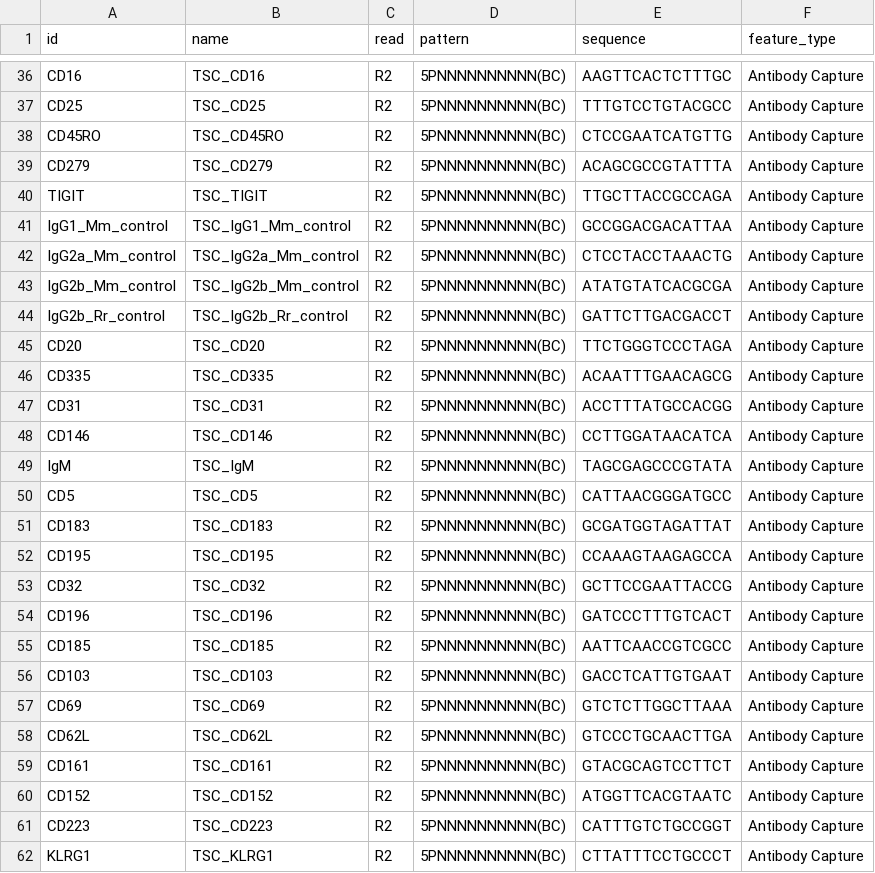
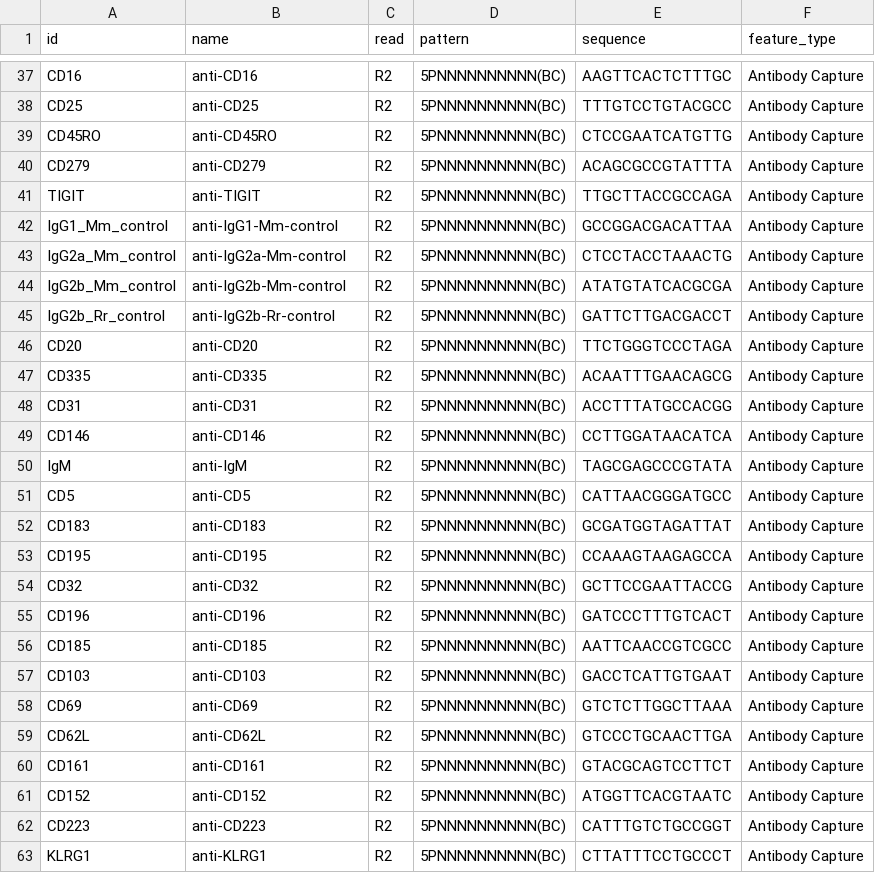
Before and after one commit to willisbillis/MAPseq, a CSV file: src/references/TSC_feature_ref.csv, drawn as a sheet; only a part is shown, gaps mark what is left out; addresses are those after the commit; the diff covers the shown part only; the diff names each change by its address in the sheet, - before the commit and + after, or states it on an @@ line.

```diff
--- a/src/references/TSC_feature_ref.csv
+++ b/src/references/TSC_feature_ref.csv
-B37 (name): TSC_CD16
+B37 (name): anti-CD16
-B38 (name): TSC_CD25
+B38 (name): anti-CD25
-B39 (name): TSC_CD45RO
+B39 (name): anti-CD45RO
-B40 (name): TSC_CD279
+B40 (name): anti-CD279
-B41 (name): TSC_TIGIT
+B41 (name): anti-TIGIT
-B42 (name): TSC_IgG1_Mm_control
+B42 (name): anti-IgG1-Mm-control
-B43 (name): TSC_IgG2a_Mm_control
+B43 (name): anti-IgG2a-Mm-control
-B44 (name): TSC_IgG2b_Mm_control
+B44 (name): anti-IgG2b-Mm-control
-B45 (name): TSC_IgG2b_Rr_control
+B45 (name): anti-IgG2b-Rr-control
-B46 (name): TSC_CD20
+B46 (name): anti-CD20
-B47 (name): TSC_CD335
+B47 (name): anti-CD335
-B48 (name): TSC_CD31
+B48 (name): anti-CD31
-B49 (name): TSC_CD146
+B49 (name): anti-CD146
-B50 (name): TSC_IgM
+B50 (name): anti-IgM
-B51 (name): TSC_CD5
+B51 (name): anti-CD5
-B52 (name): TSC_CD183
+B52 (name): anti-CD183
-B53 (name): TSC_CD195
+B53 (name): anti-CD195
-B54 (name): TSC_CD32
+B54 (name): anti-CD32
-B55 (name): TSC_CD196
+B55 (name): anti-CD196
-B56 (name): TSC_CD185
+B56 (name): anti-CD185
-B57 (name): TSC_CD103
+B57 (name): anti-CD103
-B58 (name): TSC_CD69
+B58 (name): anti-CD69
-B59 (name): TSC_CD62L
+B59 (name): anti-CD62L
-B60 (name): TSC_CD161
+B60 (name): anti-CD161
-B61 (name): TSC_CD152
+B61 (name): anti-CD152
-B62 (name): TSC_CD223
+B62 (name): anti-CD223
-B63 (name): TSC_KLRG1
+B63 (name): anti-KLRG1
```
Also changed, not shown: 1 added row and 110 edited cells elsewhere in this file.
